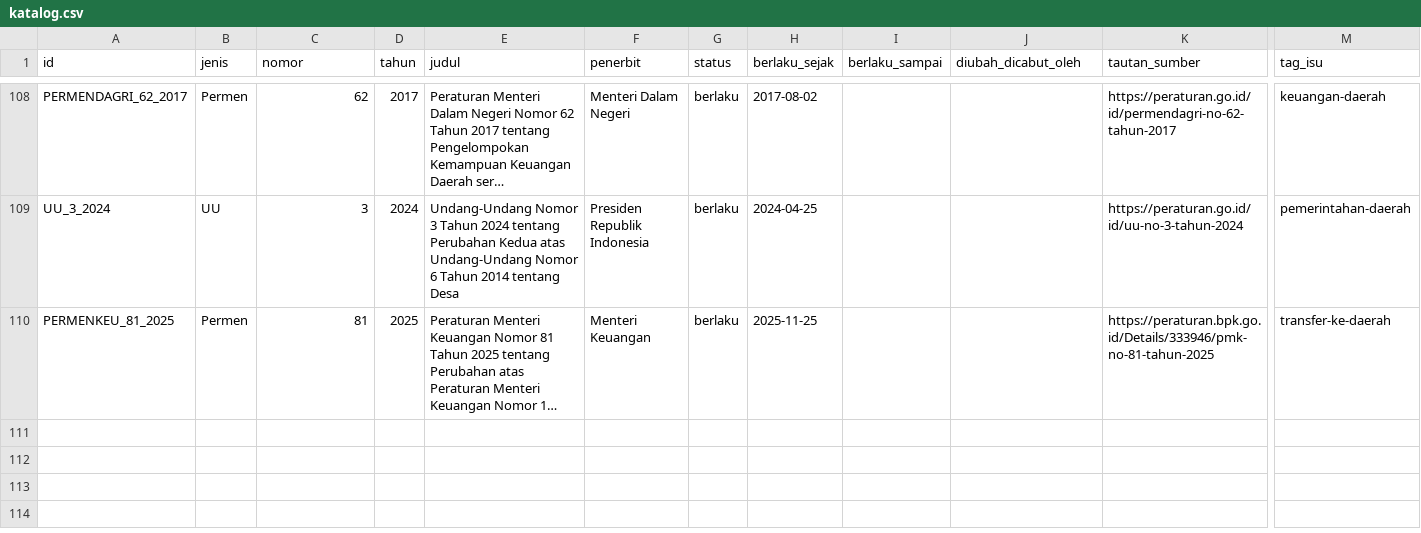
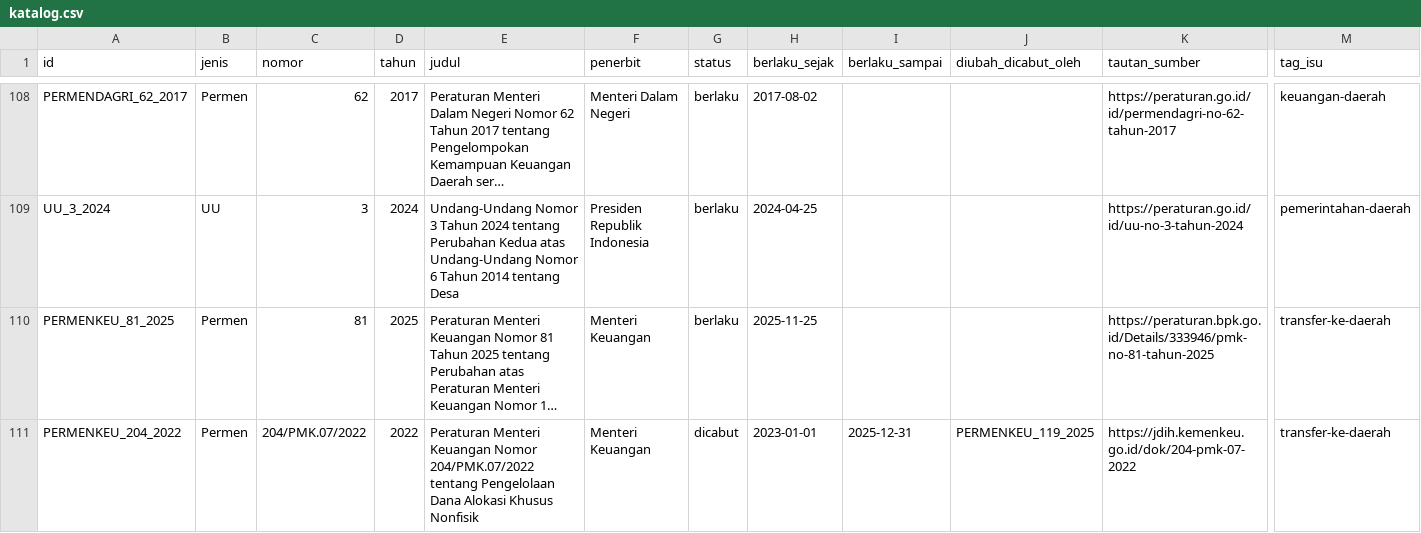
Before and after one commit to primaditra/korpus-pusat, a CSV file: katalog.csv, drawn as a sheet; only a part is shown, gaps mark what is left out; long unchanged cells end in …; rows hold the shown columns only; the diff names each change by its address in the sheet, - before the commit and + after, or states it on an @@ line.

```diff
--- a/katalog.csv
+++ b/katalog.csv
+row 111: PERMENKEU_204_2022 | Permen | 204/PMK.07/2022 | 2022 | Peraturan Menteri Keuangan Nomor 204/PMK.07/2022 tentang Pengelolaan Dana Alokasi Khusus Nonfisik | Menteri Keuangan | dicabut | 2023-01-01 | 2025-12-31 | PERMENKEU_119_2025 | https://jdih.kemenkeu.go.id/dok/204-pmk-07-2022 | transfer-ke-daerah
```
Also changed, not shown: 1 other file.
